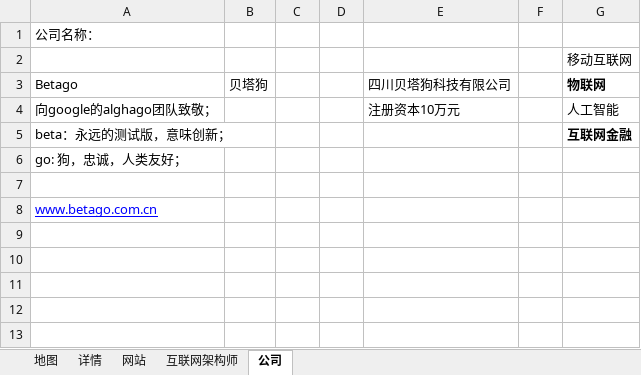
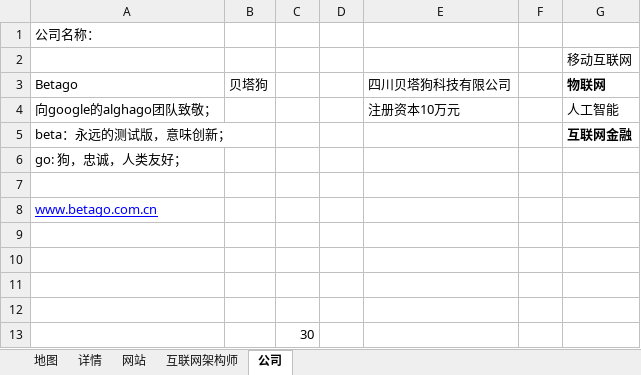
Before and after one commit to vagrantabc/IT_space, an Excel workbook: IT_space.xlsx, sheet 公司, drawn as a sheet; values as stored, in another font and other column widths than the file's, no borders; the diff names each change by its address in the sheet, - before the commit and + after, or states it on an @@ line.

```diff
--- a/IT_space.xlsx (sheet 公司)
+++ b/IT_space.xlsx (sheet 公司)
+row 9: (empty)
+row 10: (empty)
+row 11: (empty)
+row 12: (empty)
+row 13:  |  | 30
```
Also changed, not shown: sheet 地图, sheet 网站, 2 other files.
